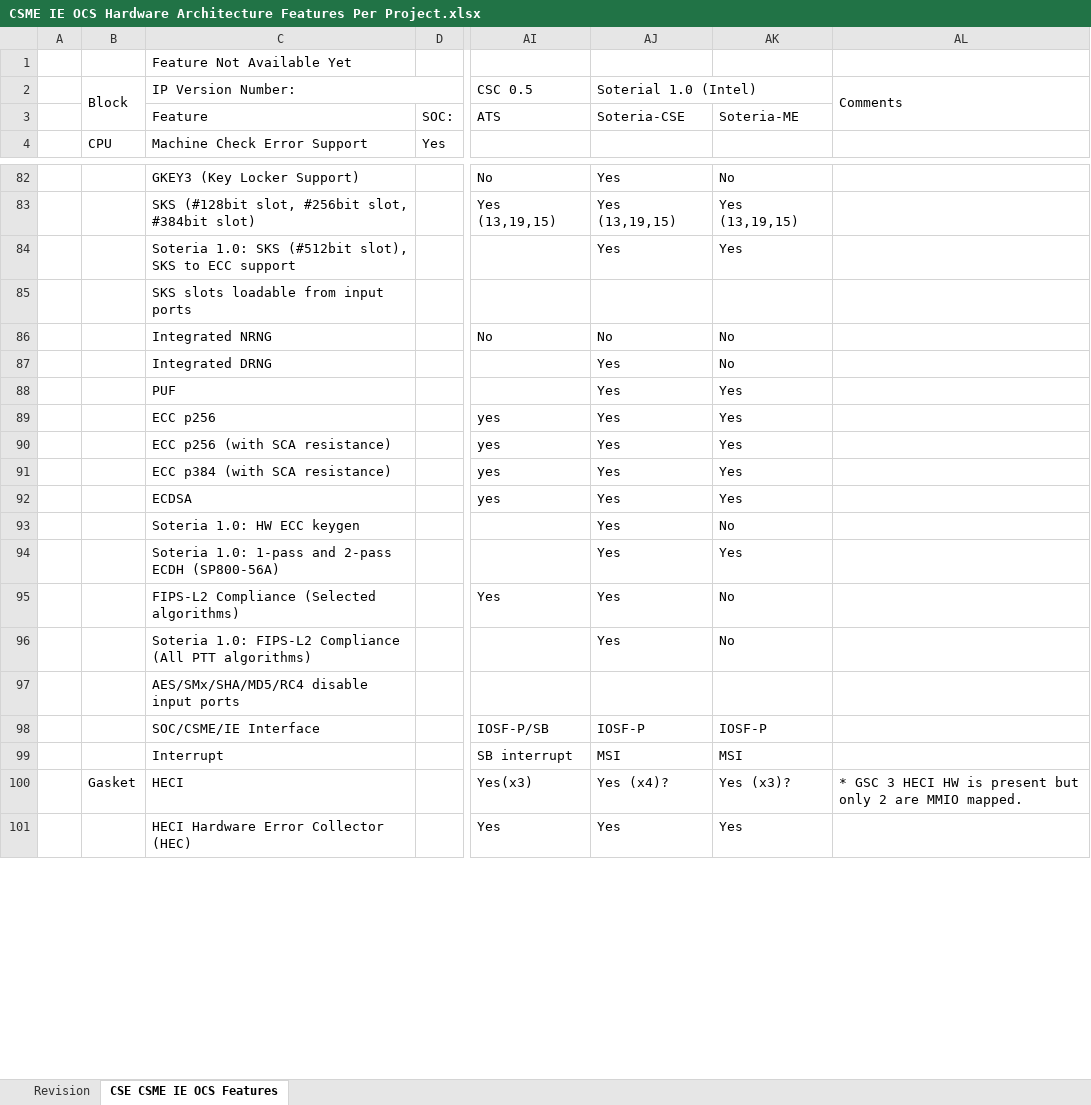
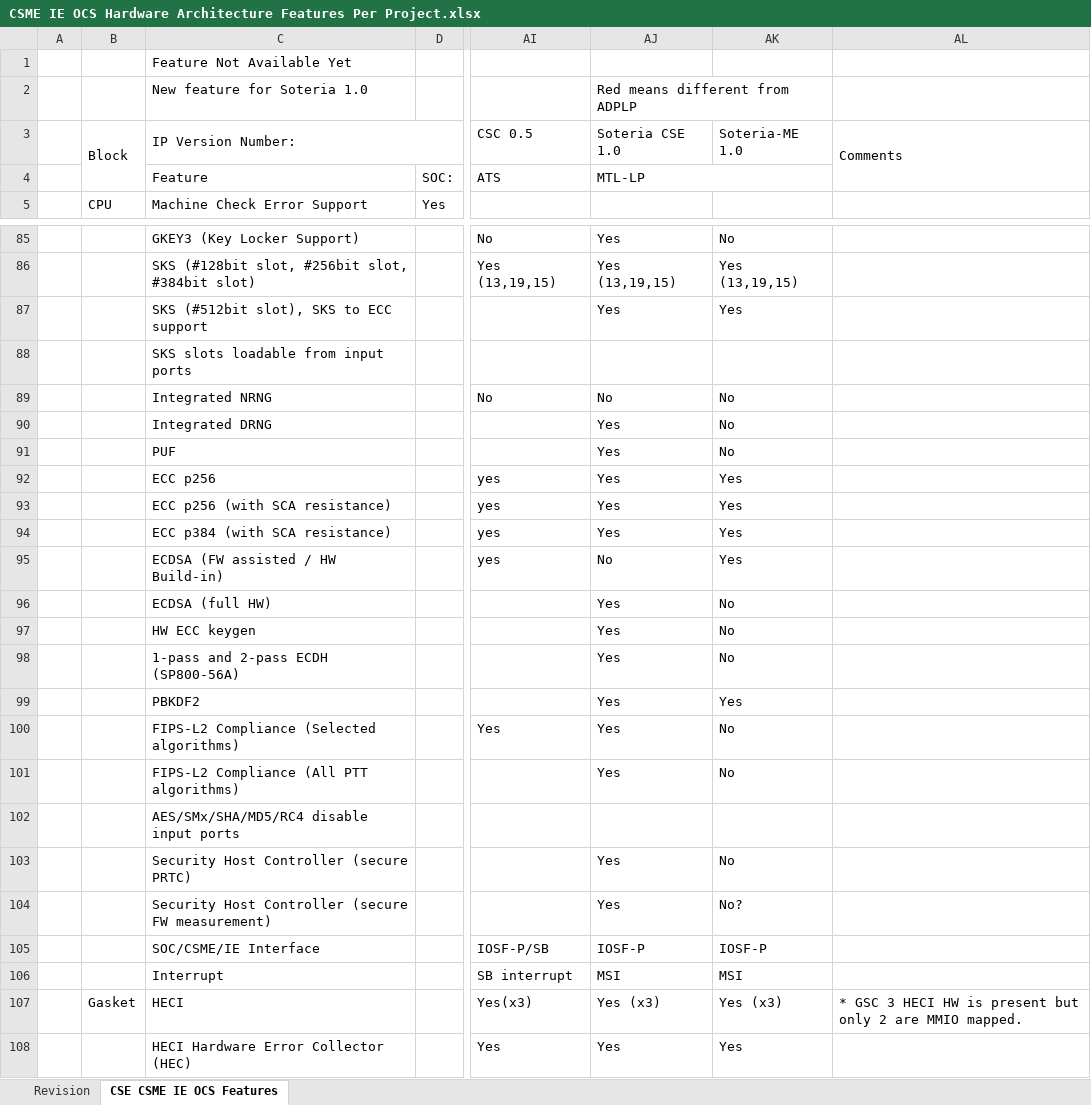
Before and after one commit to jason-ytsao/exp_submodule, an Excel workbook: ArchSpecs/Working/CSME IE OCS Hardware Architecture Features Per Project.xlsx, sheet CSE CSME IE OCS Features, drawn as a sheet; only a part is shown, gaps mark what is left out; values as stored, in another font and other column widths than the file's, no cell formats; removed rows and columns are numbered as before the commit, all else as after; rows hold the shown columns only; the diff covers the shown part only; the diff names each change by its address in the sheet, - before the commit and + after, or states it on an @@ line.

Commit message:
Added MTL-LP configurations as Soteria IP HAS 0.2
[git-p4: depot-paths = "//depot/projects/coe/CSME/": change = 766053]

```diff
--- a/ArchSpecs/Working/CSME IE OCS Hardware Architecture Features Per Project.xlsx (sheet CSE CSME IE OCS Features)
+++ b/ArchSpecs/Working/CSME IE OCS Hardware Architecture Features Per Project.xlsx (sheet CSE CSME IE OCS Features)
+row 2:  |  | New feature for Soteria 1.0 |  |  | Red means different from ADPLP
-AJ3: Soterial 1.0 (Intel)
+AJ3: Soteria CSE 1.0
-AJ2:AK2 merged
-AK3: (empty)
+AK3: Soteria-ME 1.0
-AJ4 (Soteria CSE 1.0): Soteria-CSE
+AJ4 (Soteria CSE 1.0): MTL-LP
+AJ4:AK4 merged
-AK4 (Soteria-ME 1.0): Soteria-ME
+AK4 (Soteria-ME 1.0): (empty)
-C87 (IP Version Number:): Soteria 1.0: SKS (#512bit slot), SKS to ECC support
+C87 (IP Version Number:): SKS (#512bit slot), SKS to ECC support
-AK91 (Soteria-ME 1.0): Yes
+AK91 (Soteria-ME 1.0): No
-C95 (IP Version Number:): ECDSA
+C95 (IP Version Number:): ECDSA (FW assisted / HW Build-in)
-AJ95 (Soteria CSE 1.0): Yes
+AJ95 (Soteria CSE 1.0): No
+row 96:  |  | ECDSA (full HW) |  |  | Yes | No
-C97 (IP Version Number:): Soteria 1.0: HW ECC keygen
+C97 (IP Version Number:): HW ECC keygen
+row 98:  |  | 1-pass and 2-pass ECDH (SP800-56A) |  |  | Yes | No
-C99 (IP Version Number:): Soteria 1.0: 1-pass and 2-pass ECDH (SP800-56A)
+C99 (IP Version Number:): PBKDF2
-C101 (IP Version Number:): Soteria 1.0: FIPS-L2 Compliance…
+C101 (IP Version Number:): FIPS-L2 Compliance…
+row 103:  |  | Security Host Controller (secure PRTC) |  |  | Yes | No
+row 104:  |  | Security Host Controller (secure FW measurement) |  |  | Yes | No?
-AJ107 (Soteria CSE 1.0): Yes (x4)?
+AJ107 (Soteria CSE 1.0): Yes (x3)
-AK107 (Soteria-ME 1.0): Yes (x3)?
+AK107 (Soteria-ME 1.0): Yes (x3)
```
Also changed, not shown: 6 added rows, 3 removed rows and 25 edited cells elsewhere in this sheet, sheet Revision, cell formats.
